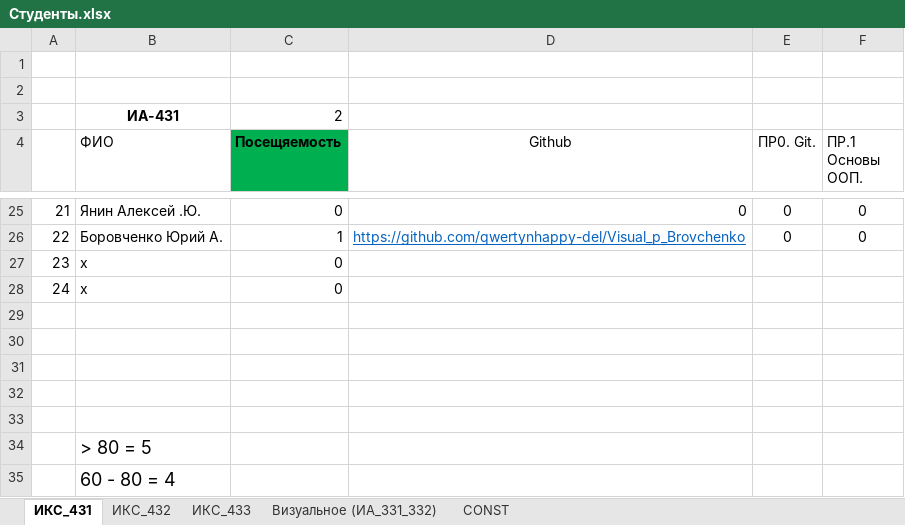
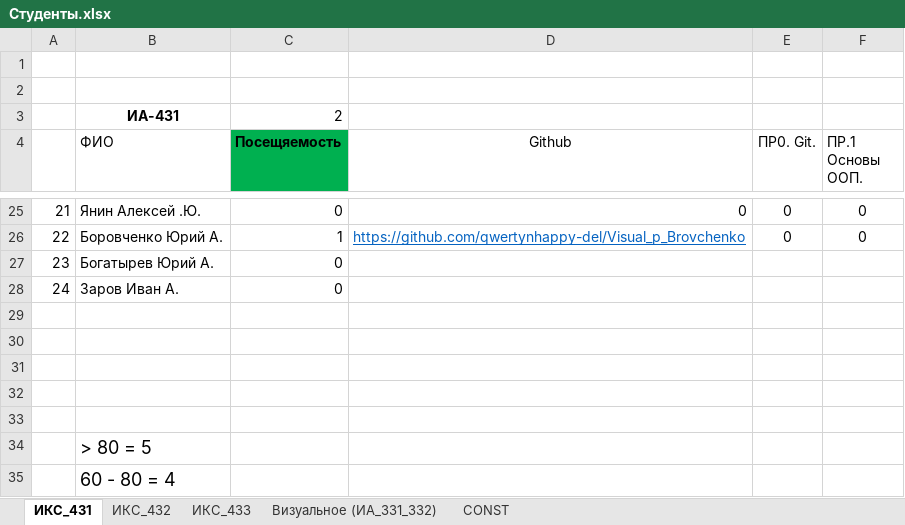
Before and after one commit to TelecomDep/notes, an Excel workbook: students/Студенты.xlsx, sheet ИКС_431, drawn as a sheet; only a part is shown, gaps mark what is left out; values as stored, in another font and other column widths than the file's, no borders; the diff names each change by its address in the sheet, - before the commit and + after, or states it on an @@ line.

```diff
--- a/students/Студенты.xlsx (sheet ИКС_431)
+++ b/students/Студенты.xlsx (sheet ИКС_431)
-B27 (ФИО): x
+B27 (ФИО): Богатырев Юрий А.
-B28 (ФИО): x
+B28 (ФИО): Заров Иван А.
```
Also changed, not shown: sheet ИКС_432.
